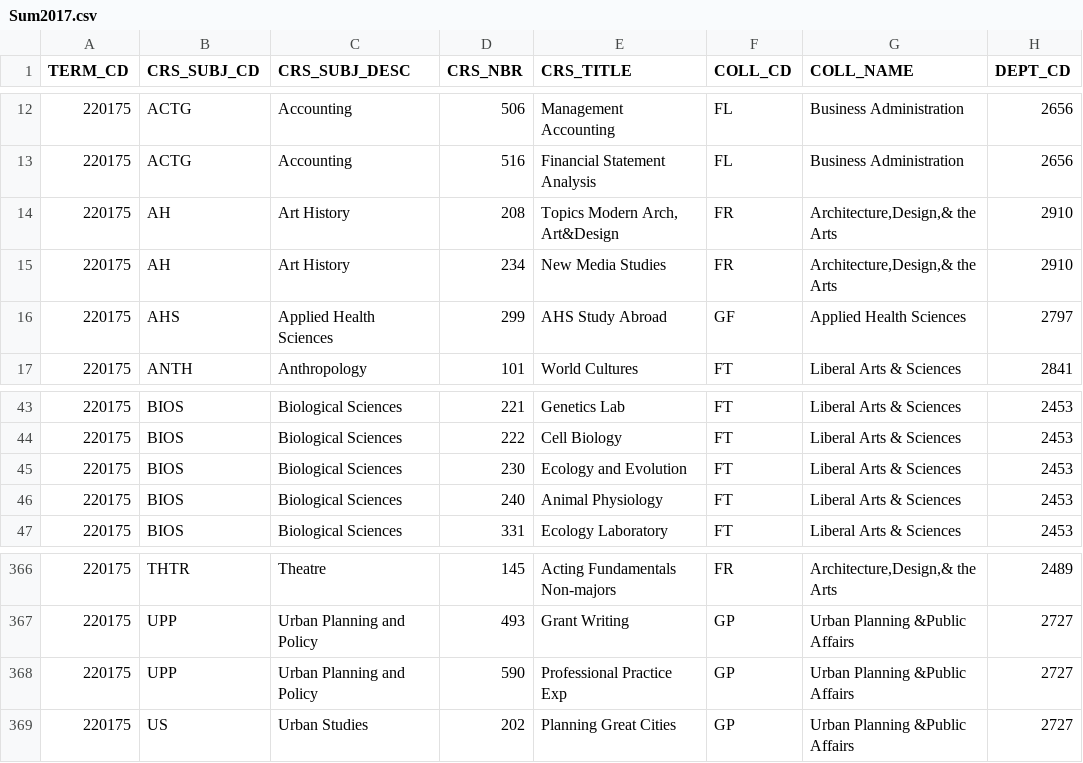
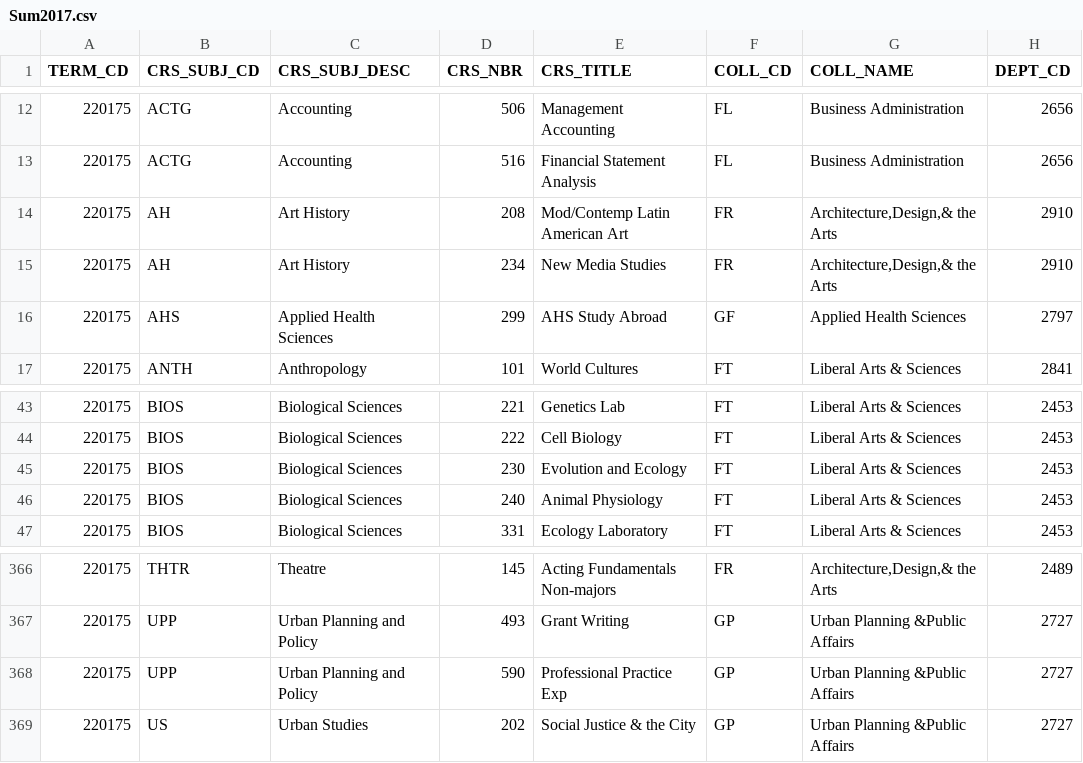
Before and after one commit to shalin2000/UGPWebApp, a CSV file: UGPWebApp/src/main/client/src/CSVData/Sum2017.csv, drawn as a sheet; only a part is shown, gaps mark what is left out; the diff names each change by its address in the sheet, - before the commit and + after, or states it on an @@ line.

```diff
--- a/UGPWebApp/src/main/client/src/CSVData/Sum2017.csv
+++ b/UGPWebApp/src/main/client/src/CSVData/Sum2017.csv
-E14 (CRS_TITLE): Topics Modern Arch, Art&Design
+E14 (CRS_TITLE): Mod/Contemp Latin American Art
-E45 (CRS_TITLE): Ecology and Evolution
+E45 (CRS_TITLE): Evolution and Ecology
-E369 (CRS_TITLE): Planning Great Cities
+E369 (CRS_TITLE): Social Justice & the City
```
Also changed, not shown: UGPWebApp/src/main/client/src/CSVData/Sum2010.csv, UGPWebApp/src/main/client/src/CSVData/Sum2011.csv, 7 other files.
